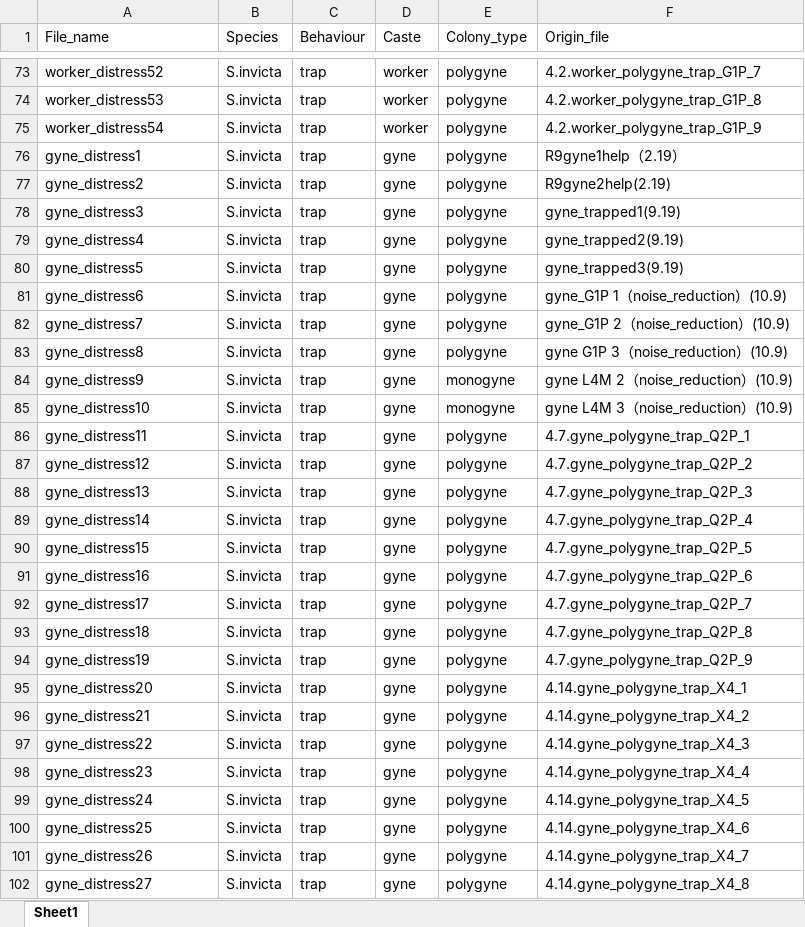
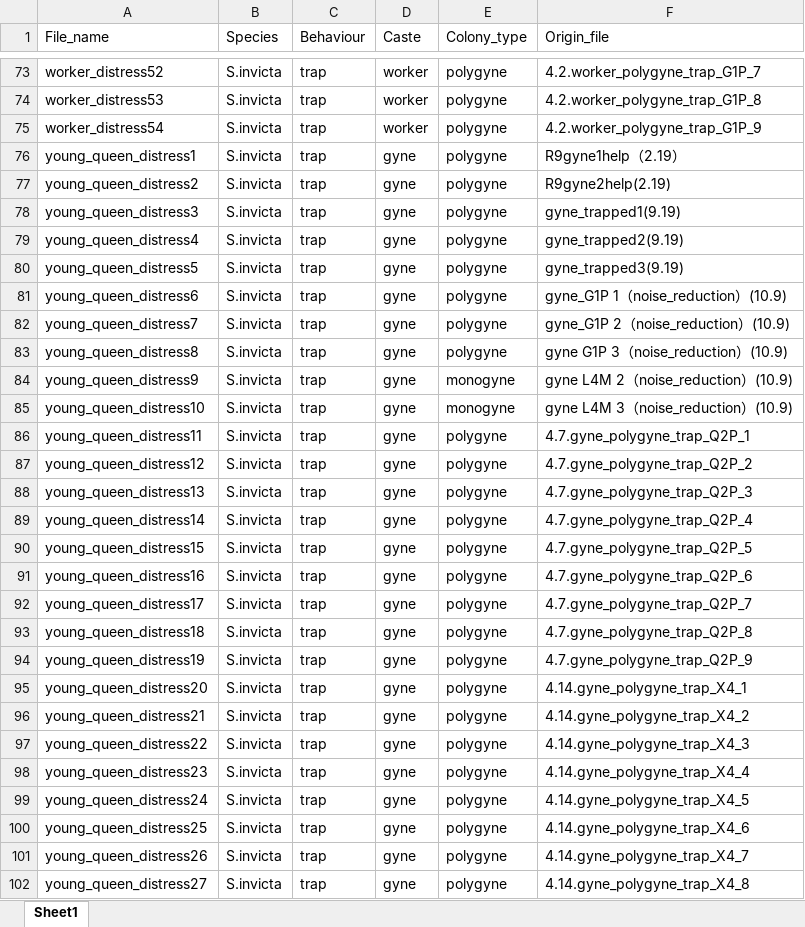
Before and after one commit to stridulation-mediate-queen-cannibalism/vibration-of-fire-ant, an Excel workbook: github.xlsx, sheet Sheet1, drawn as a sheet; only a part is shown, gaps mark what is left out; values as stored, in another font and other column widths than the file's, no borders; the diff covers the shown part only; the diff names each change by its address in the sheet, - before the commit and + after, or states it on an @@ line.

Commit message:
change github.xlsx

```diff
--- a/github.xlsx (sheet Sheet1)
+++ b/github.xlsx (sheet Sheet1)
-A76 (File_name): gyne_distress1
+A76 (File_name): young_queen_distress1
-A77 (File_name): gyne_distress2
+A77 (File_name): young_queen_distress2
-A78 (File_name): gyne_distress3
+A78 (File_name): young_queen_distress3
-A79 (File_name): gyne_distress4
+A79 (File_name): young_queen_distress4
-A80 (File_name): gyne_distress5
+A80 (File_name): young_queen_distress5
-A81 (File_name): gyne_distress6
+A81 (File_name): young_queen_distress6
-A82 (File_name): gyne_distress7
+A82 (File_name): young_queen_distress7
-A83 (File_name): gyne_distress8
+A83 (File_name): young_queen_distress8
-A84 (File_name): gyne_distress9
+A84 (File_name): young_queen_distress9
-A85 (File_name): gyne_distress10
+A85 (File_name): young_queen_distress10
-A86 (File_name): gyne_distress11
+A86 (File_name): young_queen_distress11
-A87 (File_name): gyne_distress12
+A87 (File_name): young_queen_distress12
-A88 (File_name): gyne_distress13
+A88 (File_name): young_queen_distress13
-A89 (File_name): gyne_distress14
+A89 (File_name): young_queen_distress14
-A90 (File_name): gyne_distress15
+A90 (File_name): young_queen_distress15
-A91 (File_name): gyne_distress16
+A91 (File_name): young_queen_distress16
-A92 (File_name): gyne_distress17
+A92 (File_name): young_queen_distress17
-A93 (File_name): gyne_distress18
+A93 (File_name): young_queen_distress18
-A94 (File_name): gyne_distress19
+A94 (File_name): young_queen_distress19
-A95 (File_name): gyne_distress20
+A95 (File_name): young_queen_distress20
-A96 (File_name): gyne_distress21
+A96 (File_name): young_queen_distress21
-A97 (File_name): gyne_distress22
+A97 (File_name): young_queen_distress22
-A98 (File_name): gyne_distress23
+A98 (File_name): young_queen_distress23
-A99 (File_name): gyne_distress24
+A99 (File_name): young_queen_distress24
-A100 (File_name): gyne_distress25
+A100 (File_name): young_queen_distress25
-A101 (File_name): gyne_distress26
+A101 (File_name): young_queen_distress26
-A102 (File_name): gyne_distress27
+A102 (File_name): young_queen_distress27
```
Also changed, not shown: 37 edited cells elsewhere in this sheet.
